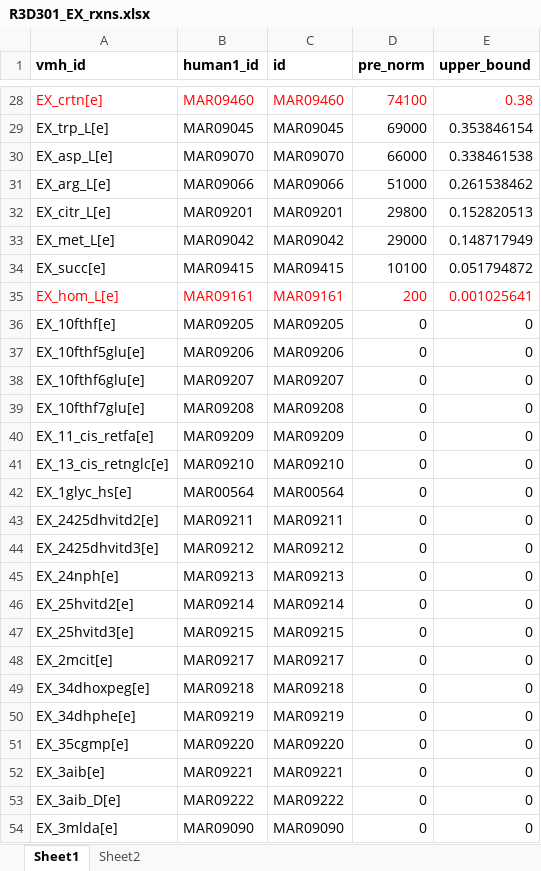
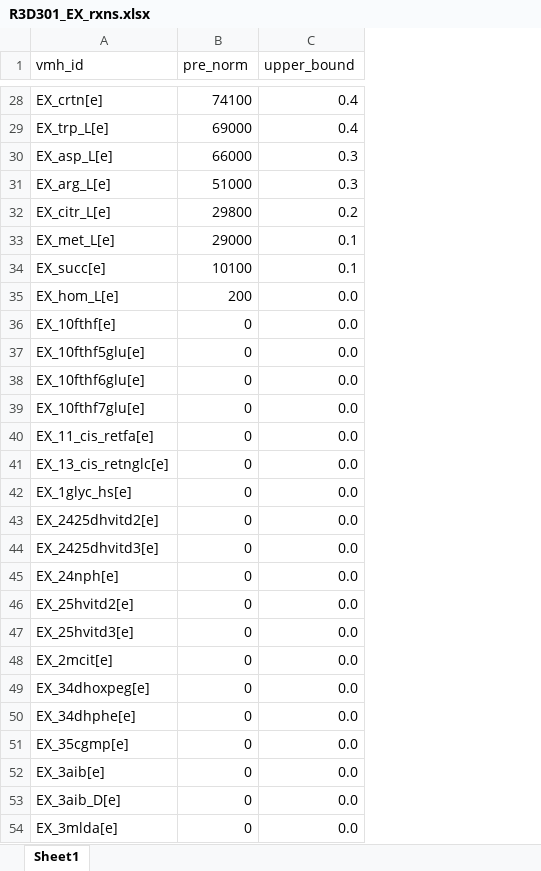
Before and after one commit to stellaprins/Human1_RPE-PR, an Excel workbook: rxn_bounds/R3D301_EX_rxns.xlsx, sheet Sheet1, drawn as a sheet; only a part is shown, gaps mark what is left out; values as stored, in another font and other column widths than the file's, no borders; removed rows and columns are numbered as before the commit, all else as after; the diff covers the shown part only; the diff names each change by its address in the sheet, - before the commit and + after, or states it on an @@ line.

Commit message:
add reaction bounds files to rxn_bounds folder

```diff
--- a/rxn_bounds/R3D301_EX_rxns.xlsx (sheet Sheet1)
+++ b/rxn_bounds/R3D301_EX_rxns.xlsx (sheet Sheet1)
-sheet tab: Sheet2
-column B (human1_id), rows 28-54: MAR09460 | MAR09045 | MAR09070 | MAR09066 | MAR09201 | MAR09042 | MAR09415 | MAR09161 | MAR09205 | MAR09206 | MAR09207 | MAR09208 | MAR09209 | MAR09210 | MAR00564 | MAR09211 | MAR09212 | MAR09213 | MAR09214 | MAR09215 | MAR09217 | MAR09218 | MAR09219 | MAR09220 | MAR09221 | MAR09222 | MAR09090
-column C (id), rows 28-54: MAR09460 | MAR09045 | MAR09070 | MAR09066 | MAR09201 | MAR09042 | MAR09415 | MAR09161 | MAR09205 | MAR09206 | MAR09207 | MAR09208 | MAR09209 | MAR09210 | MAR00564 | MAR09211 | MAR09212 | MAR09213 | MAR09214 | MAR09215 | MAR09217 | MAR09218 | MAR09219 | MAR09220 | MAR09221 | MAR09222 | MAR09090
-A1 bold: on
+A1 bold: off
-B1:C1 bold: on
+B1:C1 bold: off
-A28 text colour: #FF0000
+A28 text colour: black
-B28:C28 text colour: #FF0000
+B28:C28 text colour: black
-C28 (upper_bound): 0.38
+C28 (upper_bound): 0.4
-C29 (upper_bound): 0.353846154
+C29 (upper_bound): 0.4
-C30 (upper_bound): 0.338461538
+C30 (upper_bound): 0.3
-C31 (upper_bound): 0.261538462
+C31 (upper_bound): 0.3
-C32 (upper_bound): 0.152820513
+C32 (upper_bound): 0.2
-C33 (upper_bound): 0.148717949
+C33 (upper_bound): 0.1
-C34 (upper_bound): 0.051794872
+C34 (upper_bound): 0.1
-A35 text colour: #FF0000
+A35 text colour: black
-B35:C35 text colour: #FF0000
+B35:C35 text colour: black
-C35 (upper_bound): 0.001025641
+C35 (upper_bound): 0.0
-C36:C54 (upper_bound): 0
+C36:C54 (upper_bound): 0.0
```
Also changed, not shown: 1610 edited cells and cell formats elsewhere in this sheet, 7 other files.
